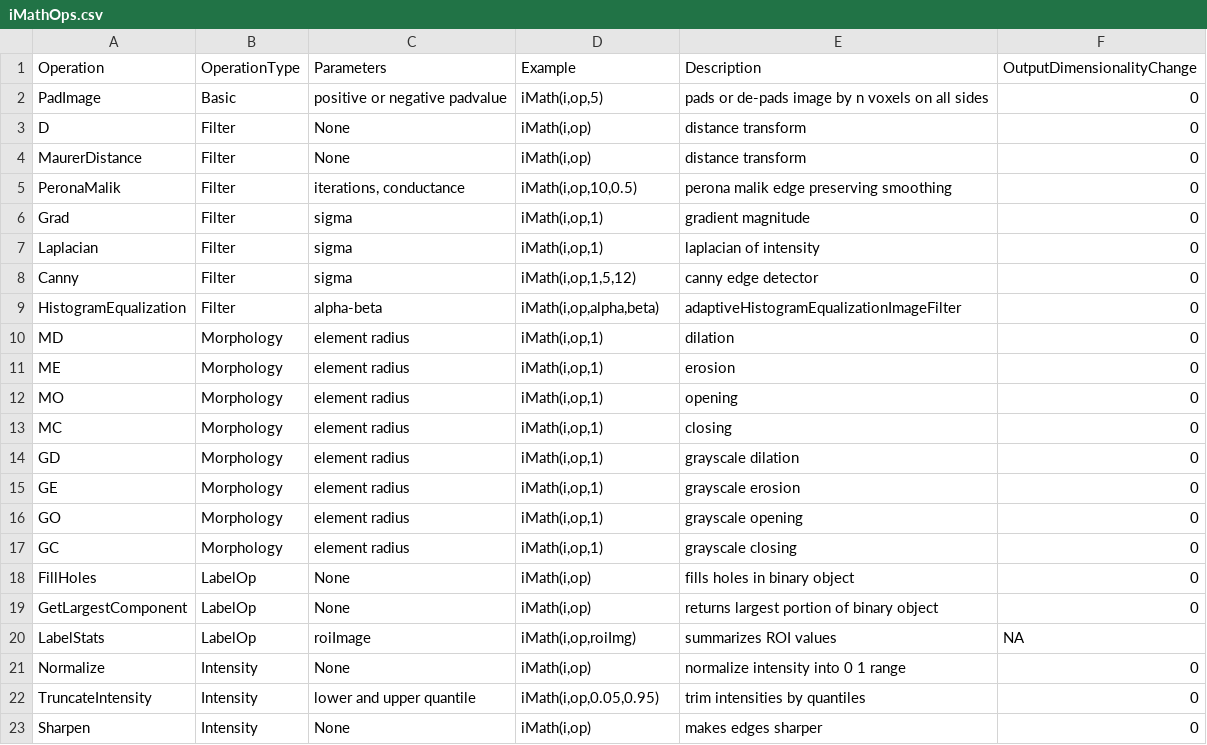
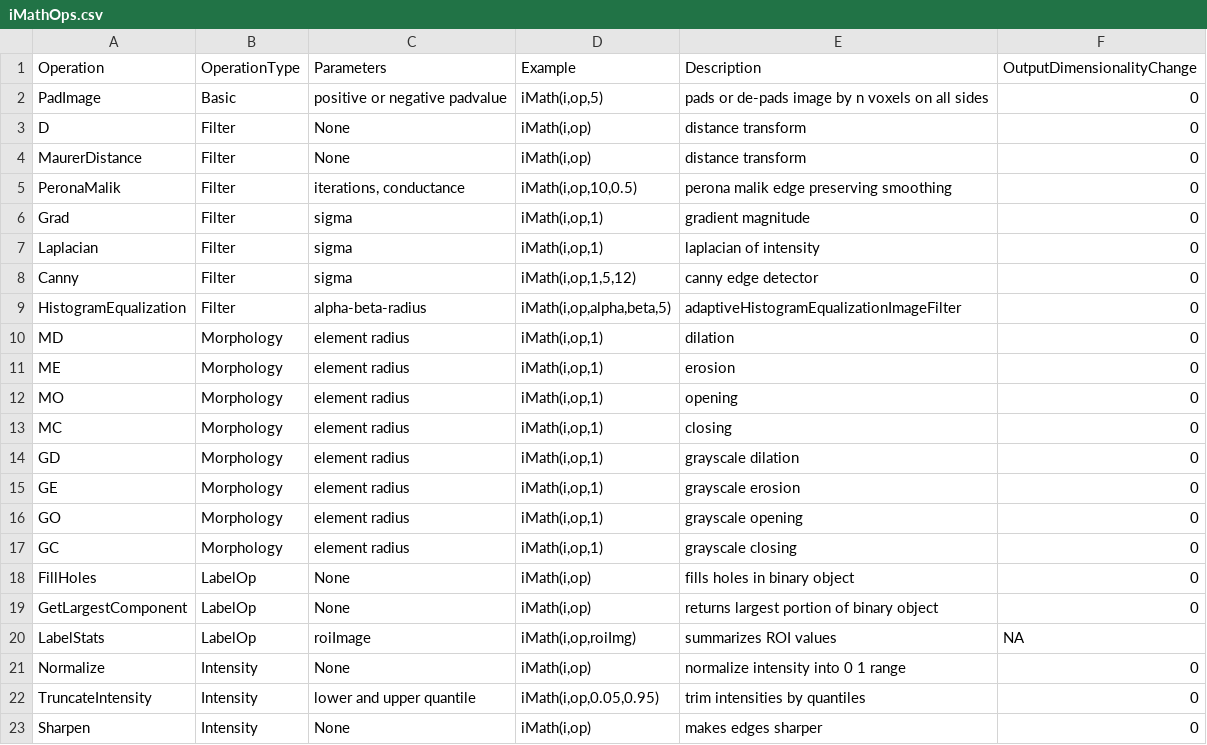
Before and after one commit to ANTsX/ANTsR, a CSV file: data/iMathOps.csv, drawn as a sheet.

Commit message:
ENH: add radius to hist eq

```diff
--- a/data/iMathOps.csv
+++ b/data/iMathOps.csv
@@ -8,3 +8,3 @@ Laplacian;Filter;sigma;"iMath(i,op,1)";laplacian of intensity;0
 Canny;Filter;sigma;"iMath(i,op,1,5,12)";canny edge detector;0
-HistogramEqualization;Filter;alpha-beta;"iMath(i,op,alpha,beta)";adaptiveHistogramEqualizationImageFilter;0
+HistogramEqualization;Filter;alpha-beta-radius;"iMath(i,op,alpha,beta,5)";adaptiveHistogramEqualizationImageFilter;0
 MD;Morphology;element radius;"iMath(i,op,1)";dilation;0
```
Also changed, not shown: 2 other files.
